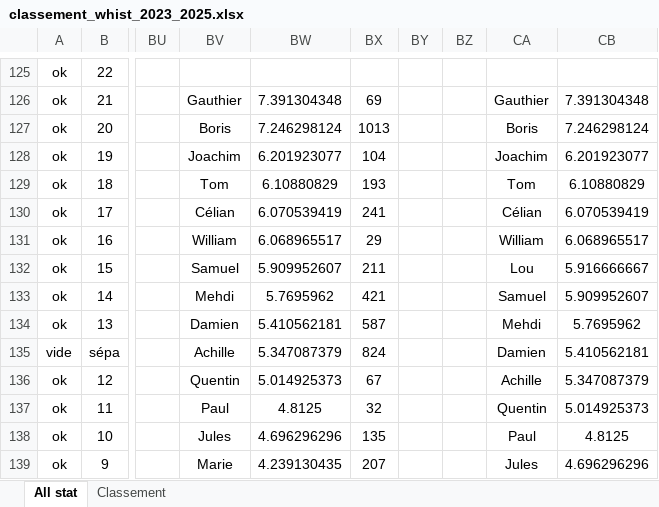
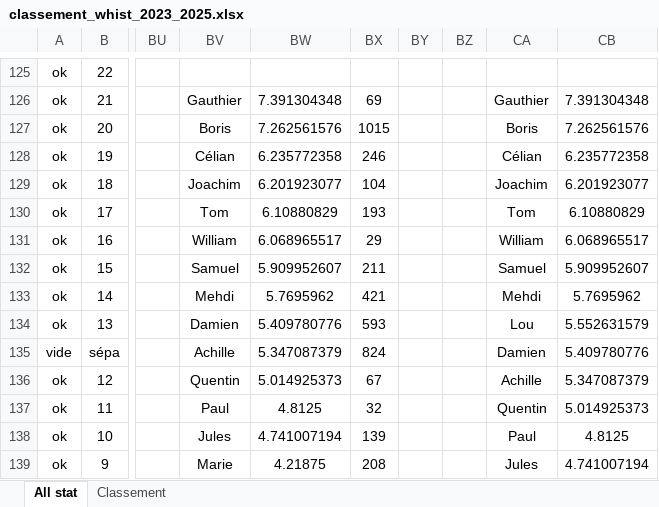
Before and after one commit to boris500/podium-quiz, an Excel workbook: classement_whist_2023_2025.xlsx, sheet All stat, drawn as a sheet; only a part is shown, gaps mark what is left out; values as stored, in another font and other column widths than the file's, no borders; conditional formats not drawn; the diff covers the shown part only; the diff names each change by its address in the sheet, - before the commit and + after, or states it on an @@ line.

```diff
--- a/classement_whist_2023_2025.xlsx (sheet All stat)
+++ b/classement_whist_2023_2025.xlsx (sheet All stat)
-BW127: 7.246298124
+BW127: 7.262561576
-BX127: 1013
+BX127: 1015
-CB127: 7.246298124
+CB127: 7.262561576
-BV128: Joachim
+BV128: Célian
-BW128: 6.201923077
+BW128: 6.235772358
-BX128: 104
+BX128: 246
-CA128: Joachim
+CA128: Célian
-CB128: 6.201923077
+CB128: 6.235772358
-BV129: Tom
+BV129: Joachim
-BW129: 6.10880829
+BW129: 6.201923077
-BX129: 193
+BX129: 104
-CA129: Tom
+CA129: Joachim
-CB129: 6.10880829
+CB129: 6.201923077
-BV130: Célian
+BV130: Tom
-BW130: 6.070539419
+BW130: 6.10880829
-BX130: 241
+BX130: 193
-CA130: Célian
+CA130: Tom
-CB130: 6.070539419
+CB130: 6.10880829
-CA132: Lou
+CA132: Samuel
-CB132: 5.916666667
+CB132: 5.909952607
-CA133: Samuel
+CA133: Mehdi
-CB133: 5.909952607
+CB133: 5.7695962
-BW134: 5.410562181
+BW134: 5.409780776
-BX134: 587
+BX134: 593
-CA134: Mehdi
+CA134: Lou
-CB134: 5.7695962
+CB134: 5.552631579
-CB135: 5.410562181
+CB135: 5.409780776
-BW138: 4.696296296
+BW138: 4.741007194
-BX138: 135
+BX138: 139
-BW139: 4.239130435
+BW139: 4.21875
-BX139: 207
+BX139: 208
-CB139: 4.696296296
+CB139: 4.741007194
```
Also changed, not shown: 165 edited cells elsewhere in this sheet, sheet Classement.
